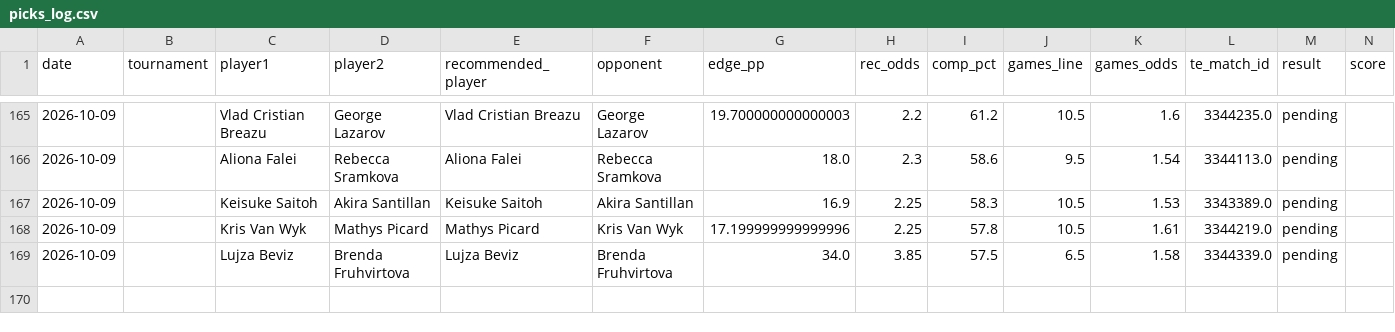
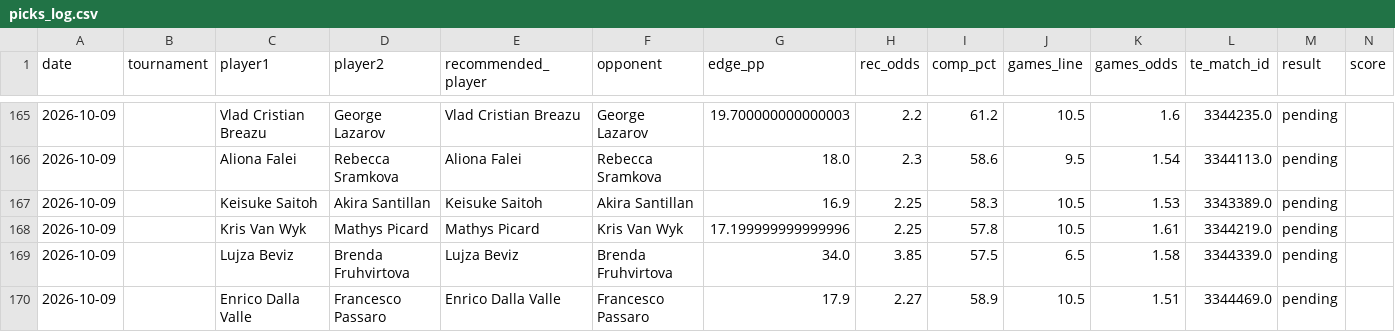
Before and after one commit to andrei0182/pariuri, a CSV file: tennis/stats/picks_log.csv, drawn as a sheet; only a part is shown, gaps mark what is left out; rows hold the shown columns only; the diff names each change by its address in the sheet, - before the commit and + after, or states it on an @@ line.

```diff
--- a/tennis/stats/picks_log.csv
+++ b/tennis/stats/picks_log.csv
+row 170: 2026-10-09 |  | Enrico Dalla Valle | Francesco Passaro | Enrico Dalla Valle | Francesco Passaro | 17.9 | 2.27 | 58.9 | 10.5 | 1.51 | 3344469.0 | pending
```
Also changed, not shown: tennis/stats/recommendation_stats.csv, tennis/stats/underdog_games_log.csv.
